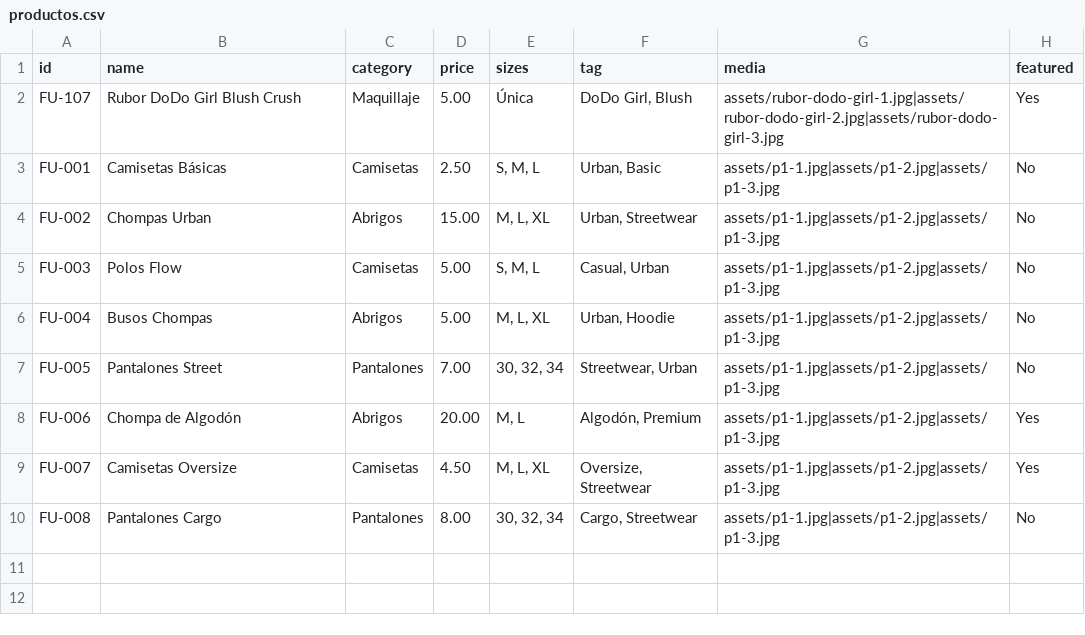
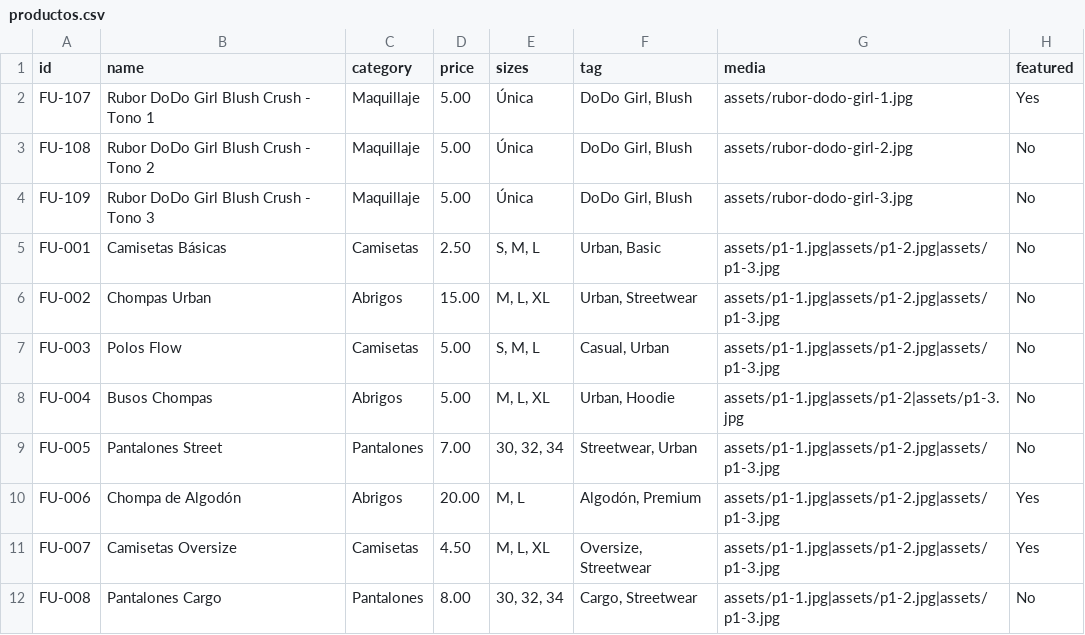
Before and after one commit to flowurbann9-tech/Flow-Urban, a CSV file: data/productos.csv, drawn as a sheet.

Commit message:
Separar los 3 tonos del rubor en productos individuales

```diff
--- a/data/productos.csv
+++ b/data/productos.csv
@@ -1,3 +1,5 @@
 id,name,category,price,sizes,tag,media,featured
-FU-107,Rubor DoDo Girl Blush Crush,Maquillaje,5.00,Única,"DoDo Girl, Blush","assets/rubor-dodo-girl-1.jpg|assets/rubor-dodo-girl-2.jpg|assets/rubor-dodo-girl-3.jpg",Yes
+FU-107,Rubor DoDo Girl Blush Crush - Tono 1,Maquillaje,5.00,Única,"DoDo Girl, Blush",assets/rubor-dodo-girl-1.jpg,Yes
+FU-108,Rubor DoDo Girl Blush Crush - Tono 2,Maquillaje,5.00,Única,"DoDo Girl, Blush",assets/rubor-dodo-girl-2.jpg,No
+FU-109,Rubor DoDo Girl Blush Crush - Tono 3,Maquillaje,5.00,Única,"DoDo Girl, Blush",assets/rubor-dodo-girl-3.jpg,No
 FU-001,Camisetas Básicas,Camisetas,2.50,"S, M, L","Urban, Basic","assets/p1-1.jpg|assets/p1-2.jpg|assets/p1-3.jpg",No
@@ -5,3 +7,3 @@ FU-002,Chompas Urban,Abrigos,15.00,"M, L, XL","Urban, Streetwear","assets/p1-1.j
 FU-003,Polos Flow,Camisetas,5.00,"S, M, L","Casual, Urban","assets/p1-1.jpg|assets/p1-2.jpg|assets/p1-3.jpg",No
-FU-004,Busos Chompas,Abrigos,5.00,"M, L, XL","Urban, Hoodie","assets/p1-1.jpg|assets/p1-2.jpg|assets/p1-3.jpg",No
+FU-004,Busos Chompas,Abrigos,5.00,"M, L, XL","Urban, Hoodie","assets/p1-1.jpg|assets/p1-2|assets/p1-3.jpg",No
 FU-005,Pantalones Street,Pantalones,7.00,"30, 32, 34","Streetwear, Urban","assets/p1-1.jpg|assets/p1-2.jpg|assets/p1-3.jpg",No
```
